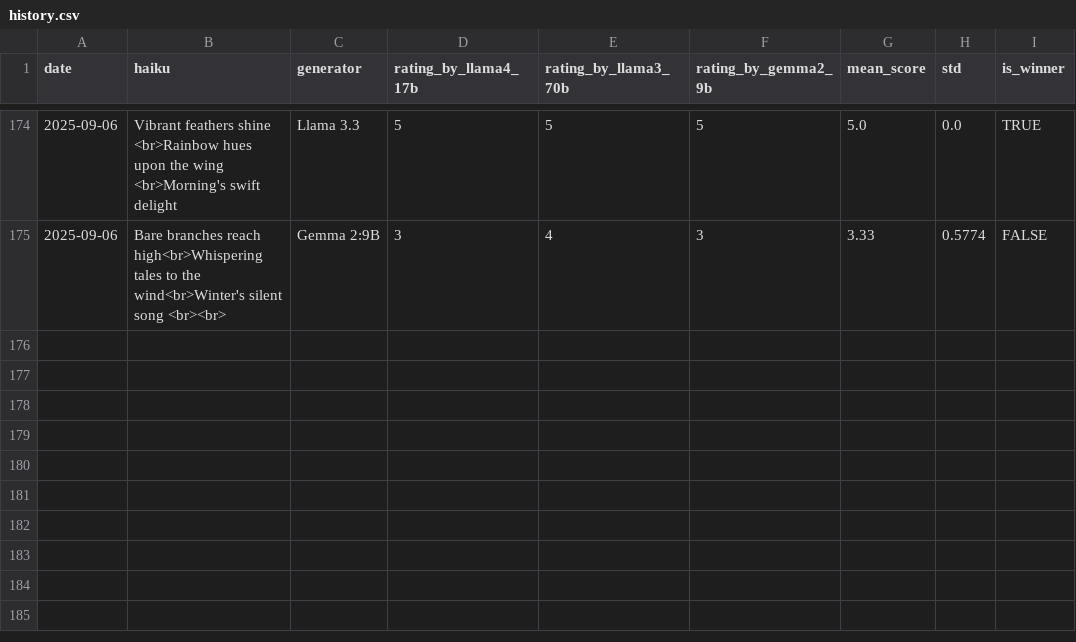
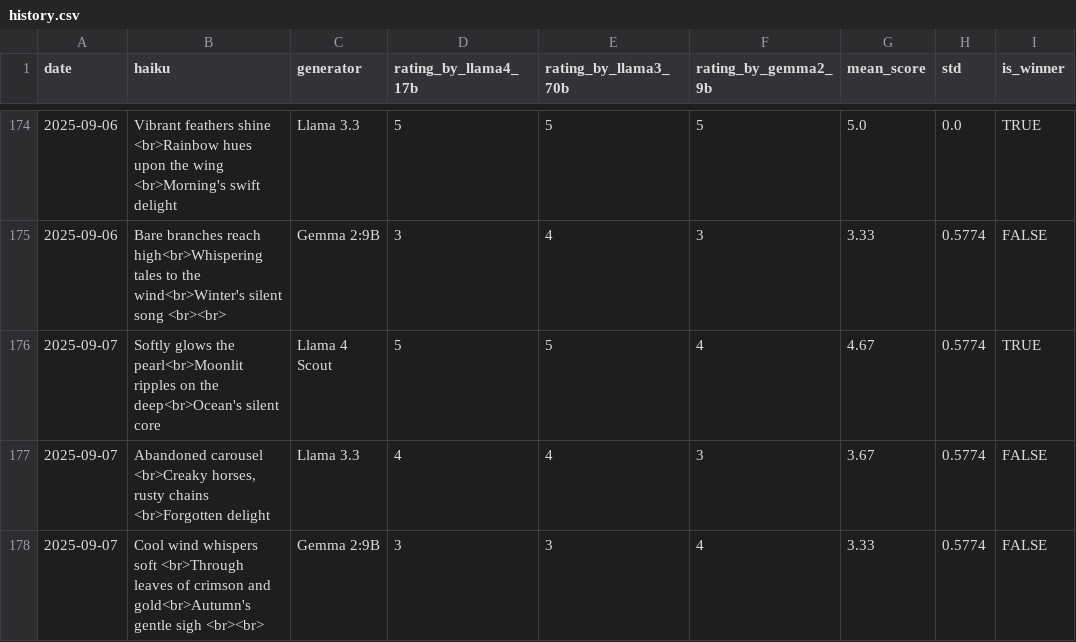
Before and after one commit to abeljohny/abeljohny, a CSV file: assets/history.csv, drawn as a sheet; only a part is shown, gaps mark what is left out; the diff names each change by its address in the sheet, - before the commit and + after, or states it on an @@ line.

```diff
--- a/assets/history.csv
+++ b/assets/history.csv
+row 176: 2025-09-07 | Softly glows the pearl<br>Moonlit ripples on the deep<br>Ocean's silent core | Llama 4 Scout | 5 | 5 | 4 | 4.67 | 0.5774 | TRUE
+row 177: 2025-09-07 | Abandoned carousel <br>Creaky horses, rusty chains <br>Forgotten delight | Llama 3.3 | 4 | 4 | 3 | 3.67 | 0.5774 | FALSE
+row 178: 2025-09-07 | Cool wind whispers soft <br>Through leaves of crimson and gold<br>Autumn's gentle sigh <br><br> | Gemma 2:9B | 3 | 3 | 4 | 3.33 | 0.5774 | FALSE
```
Also changed, not shown: 2 other files.
